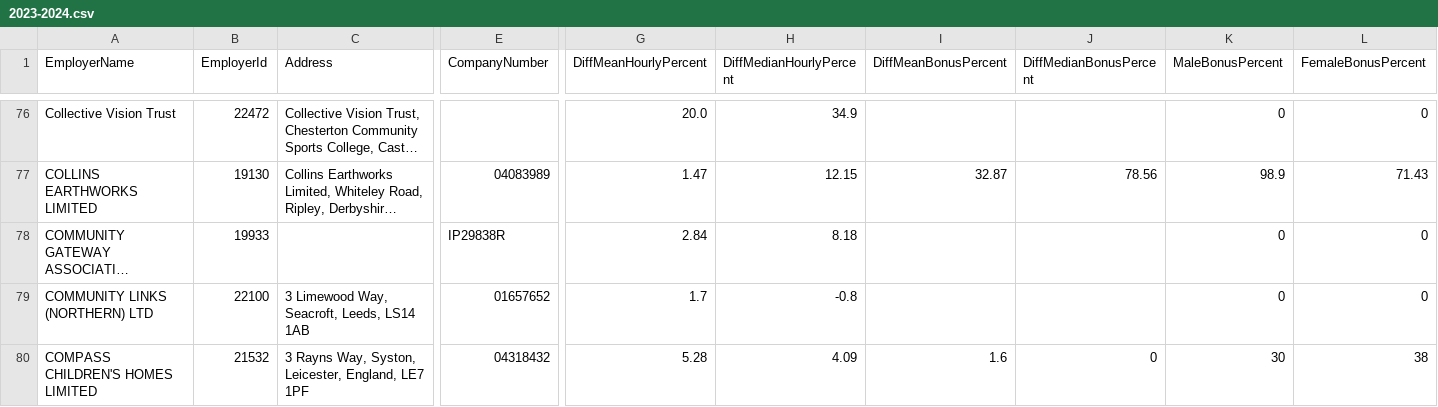
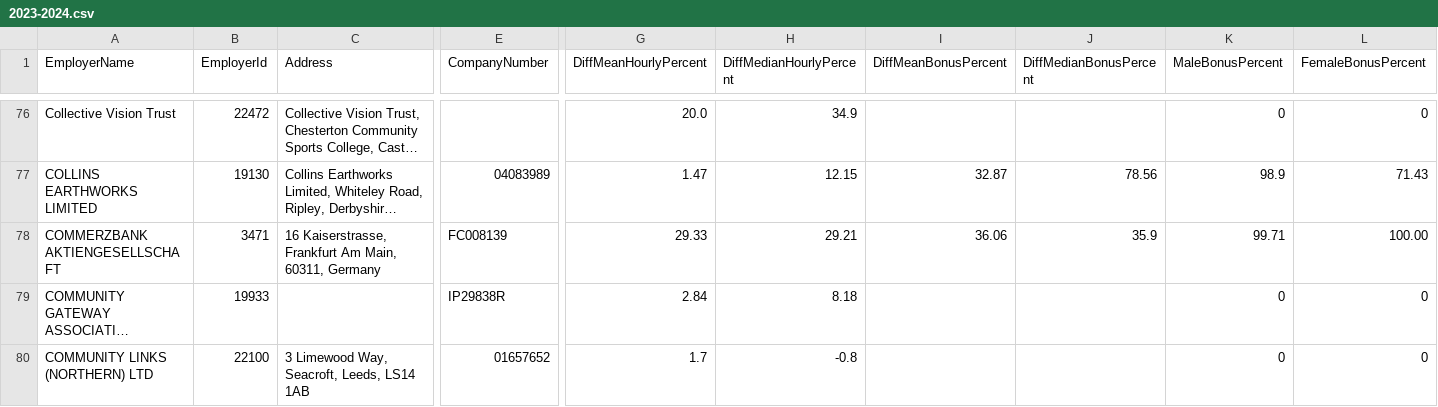
Before and after one commit to brightnetwork/uk-gender-pay-gap, a CSV file: 2023-2024.csv, drawn as a sheet; only a part is shown, gaps mark what is left out; the shorter side is filled out with more unchanged rows; long unchanged cells end in …; rows hold the shown columns only; the diff covers the shown part only; the diff names each change by its address in the sheet, - before the commit and + after, or states it on an @@ line.

```diff
--- a/2023-2024.csv
+++ b/2023-2024.csv
+row 78: COMMERZBANK AKTIENGESELLSCHAFT | 3471 | 16 Kaiserstrasse, Frankfurt Am Main, 60311, Germany | FC008139 | 29.33 | 29.21 | 36.06 | 35.9 | 99.71 | 100.00
```
Also changed, not shown: 2 added rows elsewhere in this file.
